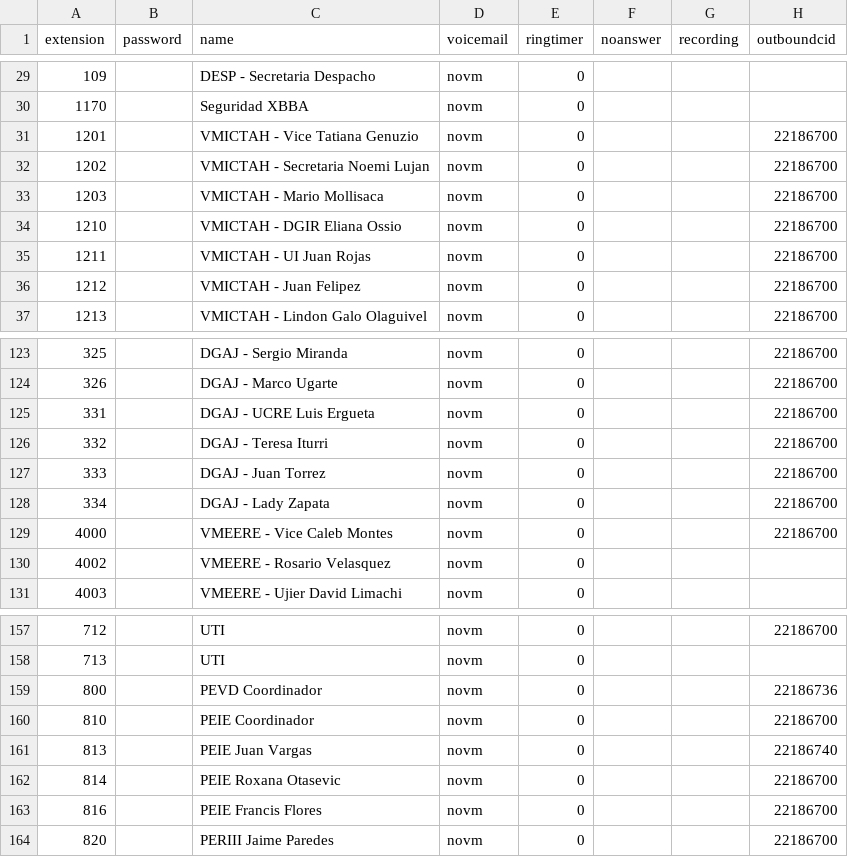
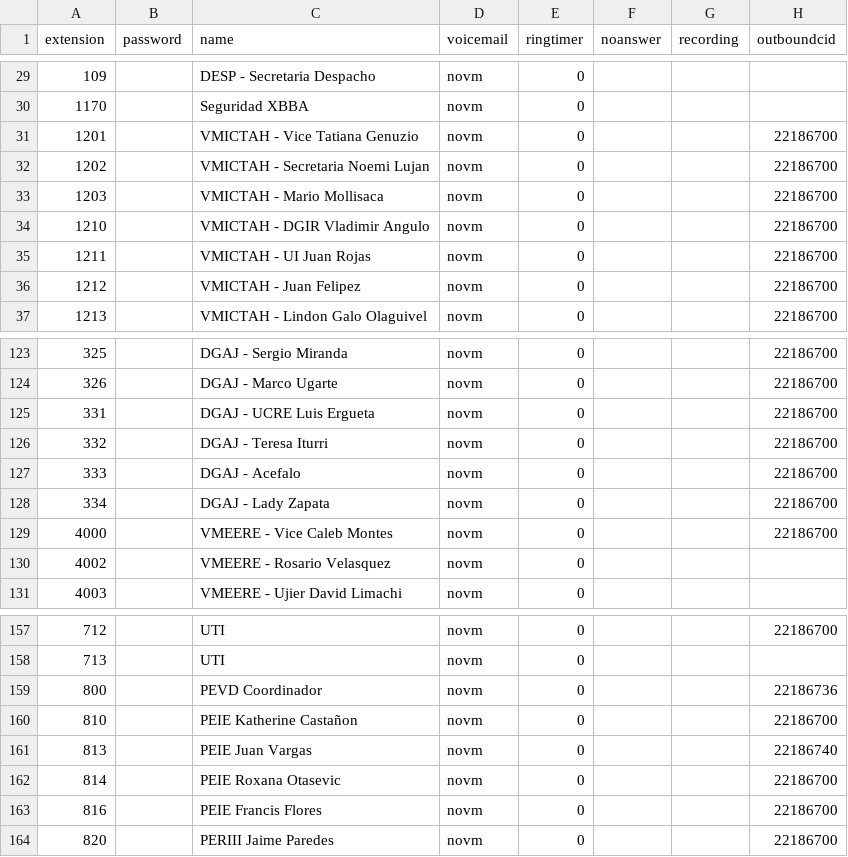
Before and after one commit to mauforonda/reportes_mhe, a CSV file: data/centralmysql/centralmysql.users.csv, drawn as a sheet; only a part is shown, gaps mark what is left out; the diff names each change by its address in the sheet, - before the commit and + after, or states it on an @@ line.

```diff
--- a/data/centralmysql/centralmysql.users.csv
+++ b/data/centralmysql/centralmysql.users.csv
-C34 (name): VMICTAH - DGIR Eliana Ossio
+C34 (name): VMICTAH - DGIR Vladimir Angulo
-C127 (name): DGAJ - Juan Torrez
+C127 (name): DGAJ - Acefalo
-C160 (name): PEIE Coordinador
+C160 (name): PEIE Katherine Castañon
```
Also changed, not shown: data/coneccion_central_telefonica/coneccion_central_telefonica.llamadas_por_mes_vencido_tabla.csv, data/sqlite/sqlite.users.csv.
